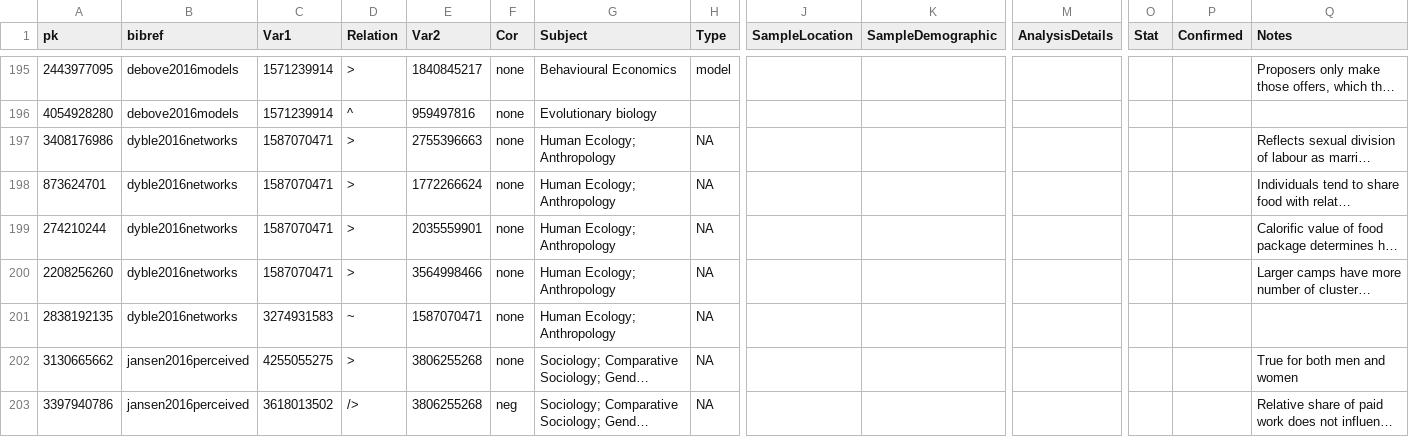
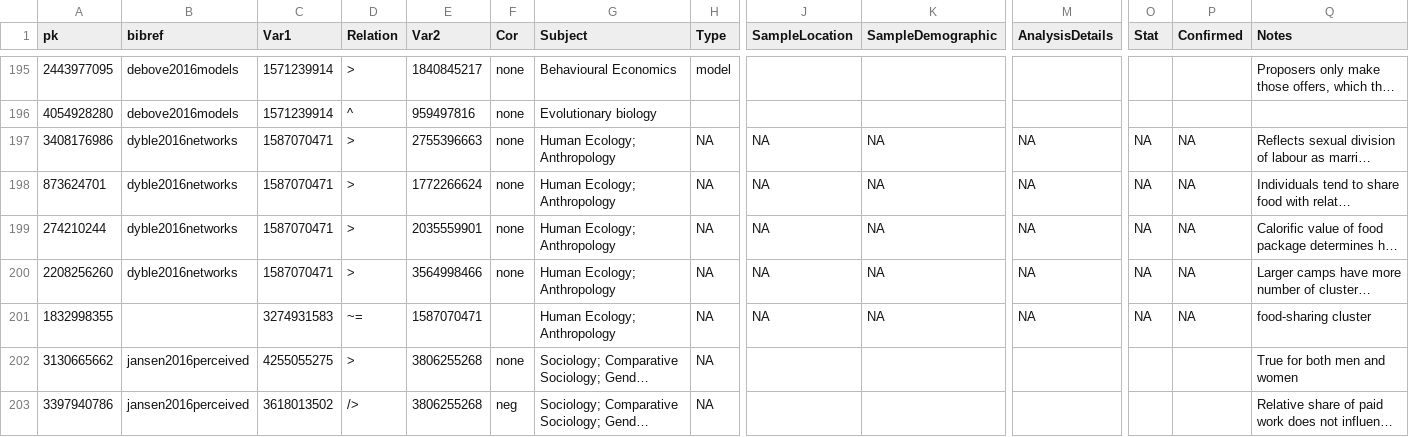
Before and after one commit to CHIELDOnline/ARCUS, a CSV file: data/db/CausalLinks.csv, drawn as a sheet; only a part is shown, gaps mark what is left out; long unchanged cells end in …; removed rows and columns are numbered as before the commit, all else as after; rows hold the shown columns only; the diff names each change by its address in the sheet, - before the commit and + after, or states it on an @@ line.

```diff
--- a/data/db/CausalLinks.csv
+++ b/data/db/CausalLinks.csv
-J197:J200 (SampleLocation): (empty)
+J197:J200 (SampleLocation): NA
-K197:K200 (SampleDemographic): (empty)
+K197:K200 (SampleDemographic): NA
-M197:M200 (AnalysisDetails): (empty)
+M197:M200 (AnalysisDetails): NA
-O197:O200 (Stat): (empty)
+O197:O200 (Stat): NA
-P197:P200 (Confirmed): (empty)
+P197:P200 (Confirmed): NA
-row 201: 2838192135 | dyble2016networks | 3274931583 | ~ | 1587070471 | none | Human Ecology; Anthropology | NA
+row 201: 1832998355 |  | 3274931583 | ~= | 1587070471 |  | Human Ecology; Anthropology | NA | NA | NA | NA | NA | NA | food-sharing cluster
```
Also changed, not shown: 2 other files.
